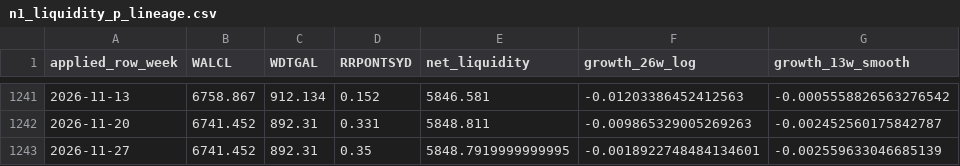
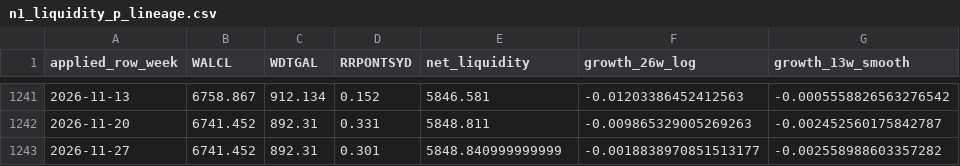
Before and after one commit to PJS-creator/vrt-mrvl-entry-monitor, a CSV file: n1_liquidity_p_lineage.csv, drawn as a sheet; only a part is shown, gaps mark what is left out; the diff names each change by its address in the sheet, - before the commit and + after, or states it on an @@ line.

```diff
--- a/n1_liquidity_p_lineage.csv
+++ b/n1_liquidity_p_lineage.csv
-D1243 (RRPONTSYD): 0.35
+D1243 (RRPONTSYD): 0.301
-E1243 (net_liquidity): 5848.7919999999995
+E1243 (net_liquidity): 5848.840999999999
-F1243 (growth_26w_log): -0.0018922748484134601
+F1243 (growth_26w_log): -0.0018838970851513177
-G1243 (growth_13w_smooth): -0.002559633046685139
+G1243 (growth_13w_smooth): -0.002558988603357282
```
Also changed, not shown: 17 other files.
